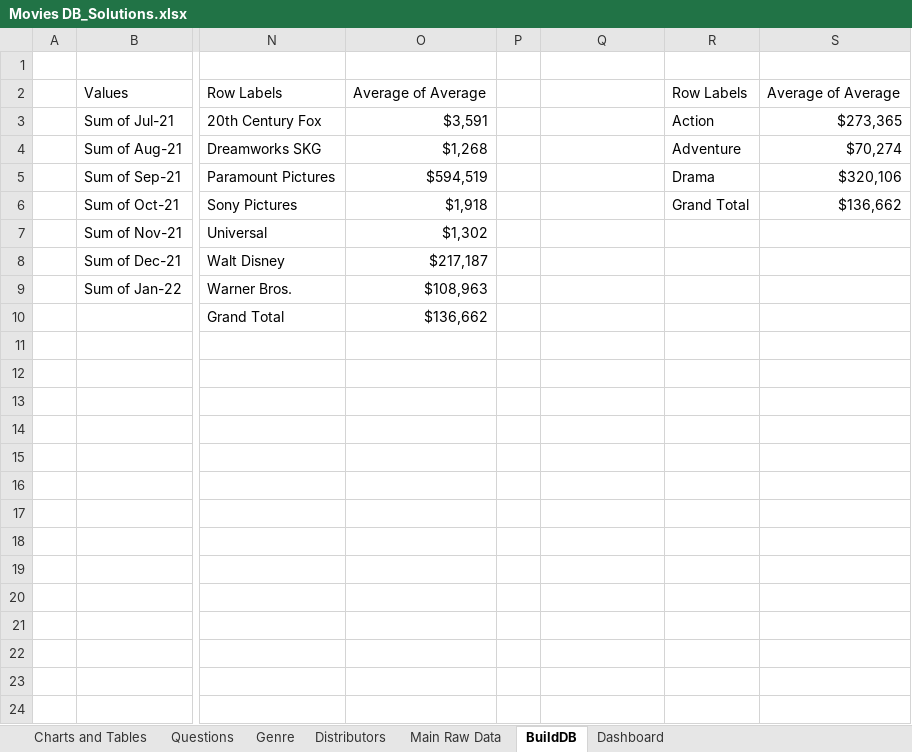
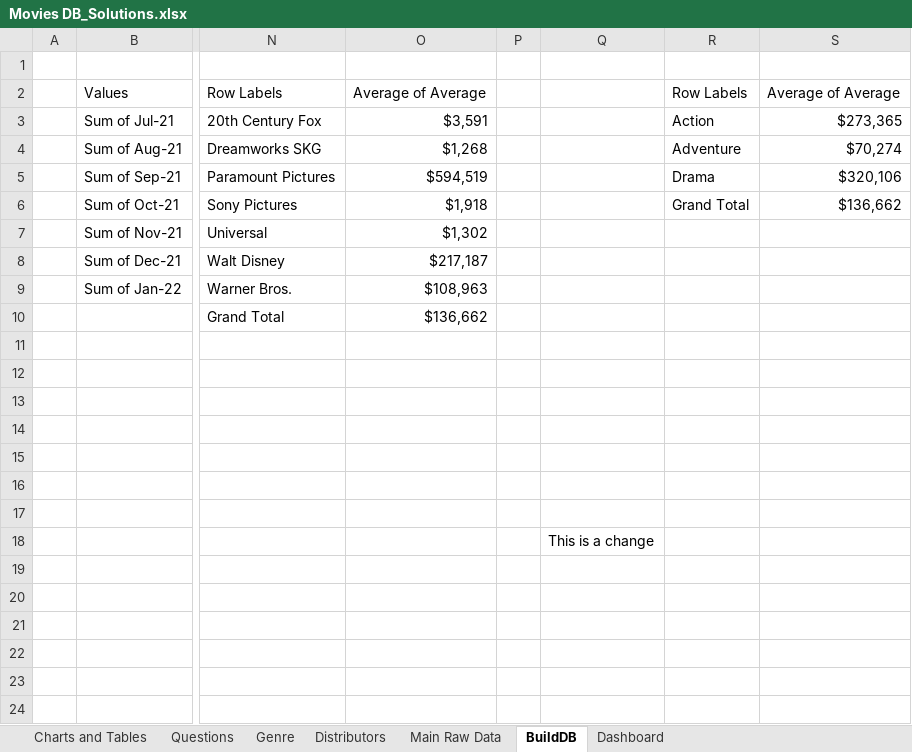
Before and after one commit to digipapi/Movie-Sales-Analysis-ANd-VIsualization-WIth-Excel, an Excel workbook: Movies DB_Solutions.xlsx, sheet BuildDB, drawn as a sheet; only a part is shown, gaps mark what is left out; values as stored, in another font and other column widths than the file's, no borders; the diff names each change by its address in the sheet, - before the commit and + after, or states it on an @@ line.

Commit message:
Made some changes to my file

```diff
--- a/Movies DB_Solutions.xlsx (sheet BuildDB)
+++ b/Movies DB_Solutions.xlsx (sheet BuildDB)
-Q18: (empty)
+Q18: This is a change
```
Also changed, not shown: charts or pictures.
